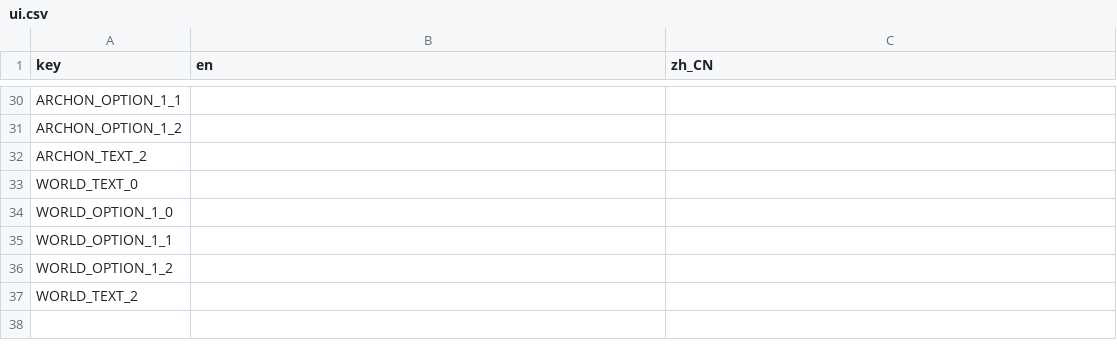
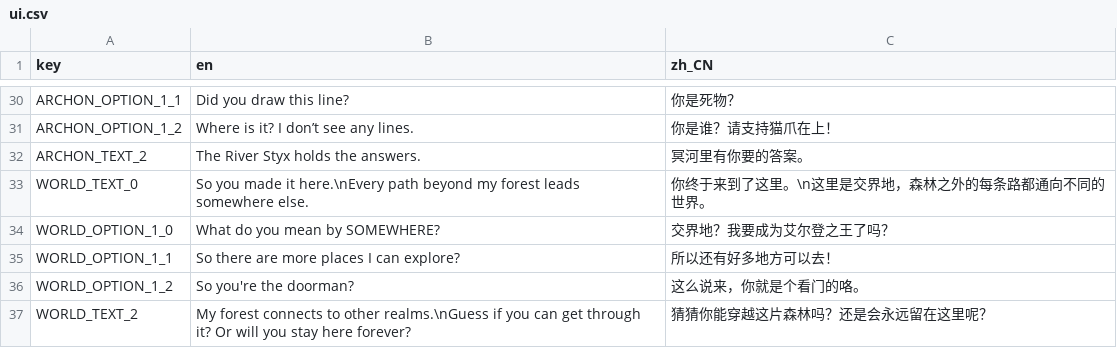
Before and after one commit to XiChen1234/DemoJam, a CSV file: src/Assert/i18n/ui.csv, drawn as a sheet; only a part is shown, gaps mark what is left out; the diff covers the shown part only; the diff names each change by its address in the sheet, - before the commit and + after, or states it on an @@ line.

```diff
--- a/src/Assert/i18n/ui.csv
+++ b/src/Assert/i18n/ui.csv
-B30 (en): (empty)
+B30 (en): Did you draw this line?
-C30 (zh_CN): (empty)
+C30 (zh_CN): 你是死物？
-B31 (en): (empty)
+B31 (en): Where is it? I don’t see any lines.
-C31 (zh_CN): (empty)
+C31 (zh_CN): 你是谁？请支持猫爪在上！
-B32 (en): (empty)
+B32 (en): The River Styx holds the answers.
-C32 (zh_CN): (empty)
+C32 (zh_CN): 冥河里有你要的答案。
-B33 (en): (empty)
+B33 (en): So you made it here.\nEvery path beyond my forest leads somewhere else.
-C33 (zh_CN): (empty)
+C33 (zh_CN): 你终于来到了这里。\n这里是交界地，森林之外的每条路都通向不同的世界。
-B34 (en): (empty)
+B34 (en): What do you mean by SOMEWHERE?
-C34 (zh_CN): (empty)
+C34 (zh_CN): 交界地？我要成为艾尔登之王了吗？
-B35 (en): (empty)
+B35 (en): So there are more places I can explore?
-C35 (zh_CN): (empty)
+C35 (zh_CN): 所以还有好多地方可以去！
-B36 (en): (empty)
+B36 (en): So you're the doorman?
-C36 (zh_CN): (empty)
+C36 (zh_CN): 这么说来，你就是个看门的咯。
-B37 (en): (empty)
+B37 (en): My forest connects to other realms.\nGuess if you can get through it? Or will you stay here forever?
-C37 (zh_CN): (empty)
+C37 (zh_CN): 猜猜你能穿越这片森林吗？还是会永远留在这里呢？
```
Also changed, not shown: 32 edited cells elsewhere in this file, 6 other files.
